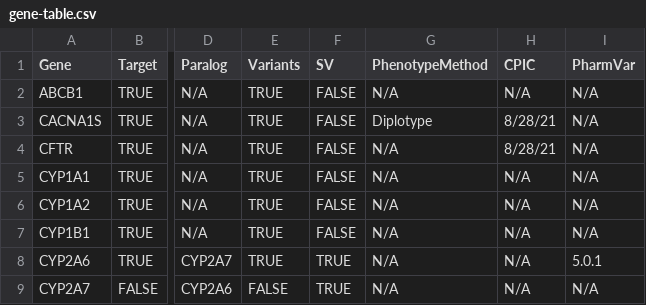
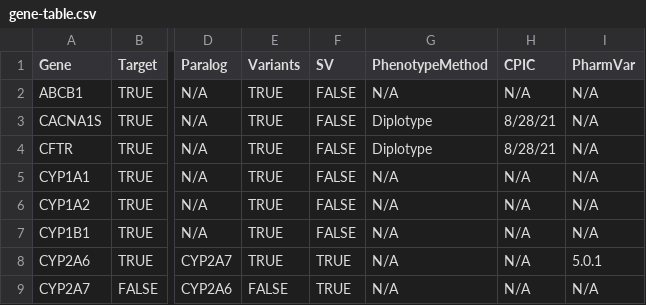
Before and after one commit to sbslee/pypgx, a CSV file: pypgx/api/data/gene-table.csv, drawn as a sheet; only a part is shown, gaps mark what is left out; the diff names each change by its address in the sheet, - before the commit and + after, or states it on an @@ line.

```diff
--- a/pypgx/api/data/gene-table.csv
+++ b/pypgx/api/data/gene-table.csv
-G4 (PhenotypeMethod): N/A
+G4 (PhenotypeMethod): Diplotype
```
Also changed, not shown: pypgx/api/data/phenotype-table.csv, 3 other files.
